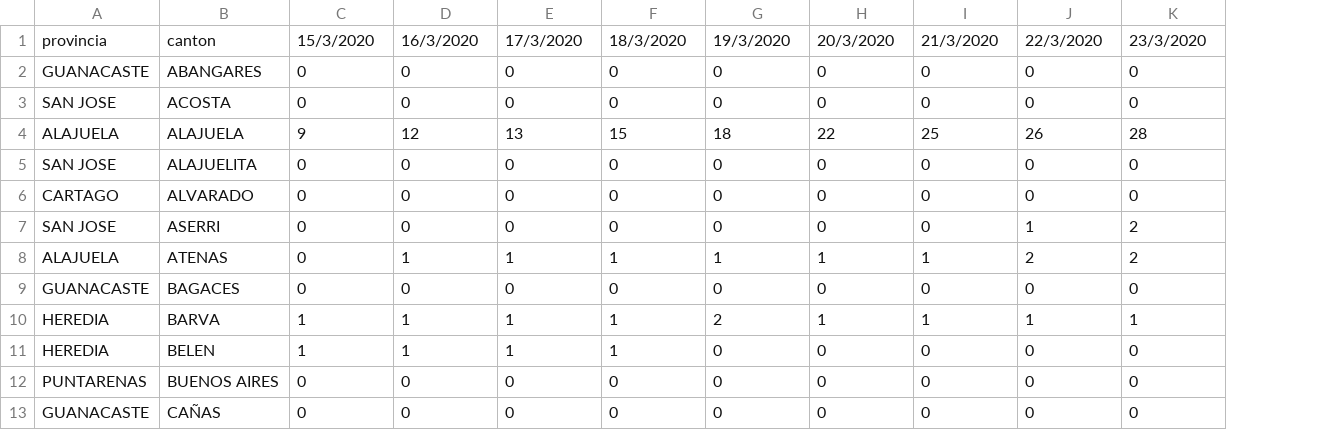
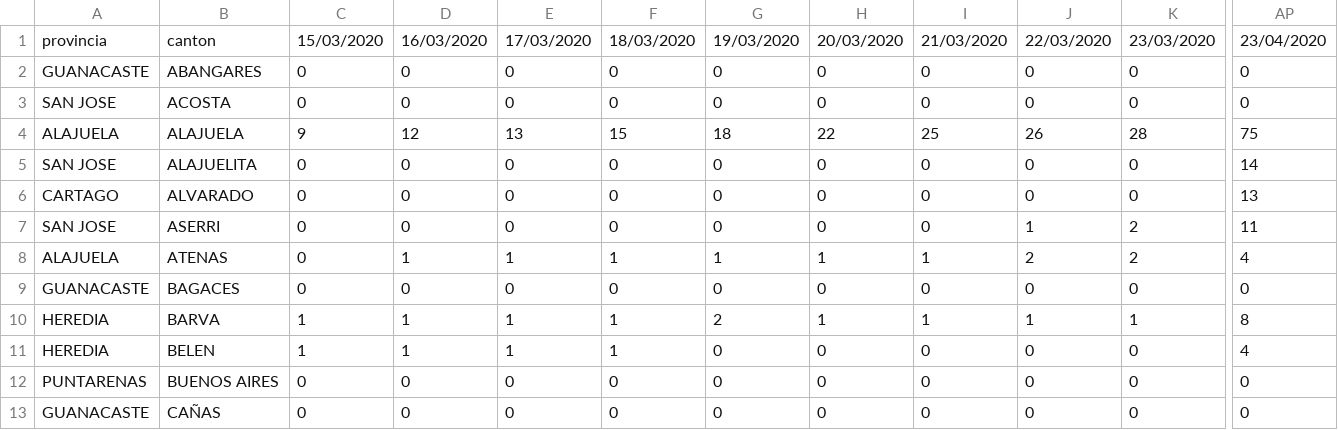
Before and after one commit to DabiaCenter/rastreador_covid_19_costa_rica, a CSV file: datos/covid19_cantones_cr.csv, drawn as a sheet; only a part is shown, gaps mark what is left out; the diff covers the shown part only; the diff names each change by its address in the sheet, - before the commit and + after, or states it on an @@ line.

Commit message:
cambios covid

```diff
--- a/datos/covid19_cantones_cr.csv
+++ b/datos/covid19_cantones_cr.csv
+column AP, rows 1-13: 23/04/2020 | 0 | 0 | 75 | 14 | 13 | 11 | 4 | 0 | 8 | 4 | 0 | 0
-C1: 15/3/2020
+C1: 15/03/2020
-D1: 16/3/2020
+D1: 16/03/2020
-E1: 17/3/2020
+E1: 17/03/2020
-F1: 18/3/2020
+F1: 18/03/2020
-G1: 19/3/2020
+G1: 19/03/2020
-H1: 20/3/2020
+H1: 20/03/2020
-I1: 21/3/2020
+I1: 21/03/2020
-J1: 22/3/2020
+J1: 22/03/2020
-K1: 23/3/2020
+K1: 23/03/2020
```
Also changed, not shown: 30 edited cells elsewhere in this file, datos/covid19_general_cr.csv.
